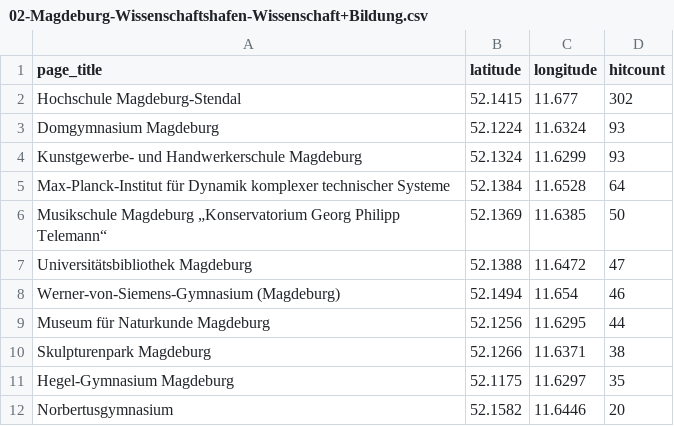
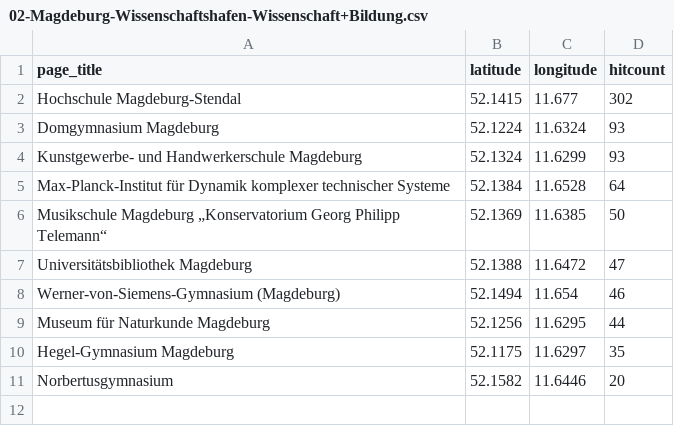
Before and after one commit to wmde/MSWissenschaft, a CSV file: pois/editedpois/02-Magdeburg-Wissenschaftshafen-Wissenschaft+Bildung.csv, drawn as a sheet.

Commit message:
Update 02-Magdeburg-Wissenschaftshafen-Wissenschaft+Bildung.csv

```diff
--- a/pois/editedpois/02-Magdeburg-Wissenschaftshafen-Wissenschaft+Bildung.csv
+++ b/pois/editedpois/02-Magdeburg-Wissenschaftshafen-Wissenschaft+Bildung.csv
@@ -9,3 +9,2 @@ Werner-von-Siemens-Gymnasium (Magdeburg),52.1494,11.654,46
 Museum für Naturkunde Magdeburg,52.1256,11.6295,44
-Skulpturenpark Magdeburg,52.1266,11.6371,38
 Hegel-Gymnasium Magdeburg,52.1175,11.6297,35
```
